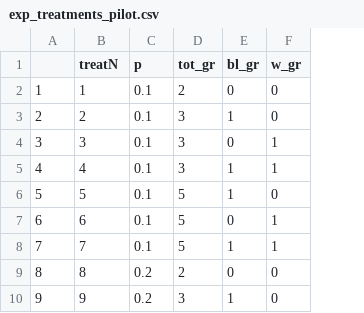
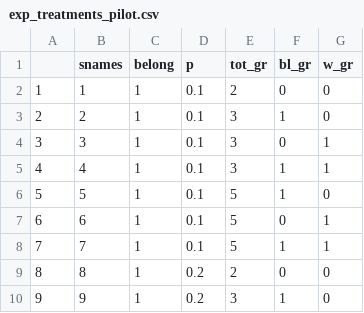
Before and after one commit to AlUgarov/Optimal_Alerts, a CSV file: Input/exp_treatments_pilot.csv, drawn as a sheet; only a part is shown; the diff names each change by its address in the sheet, - before the commit and + after, or states it on an @@ line.

Commit message:
R code is workable with downloaded data, two bat files

```diff
--- a/Input/exp_treatments_pilot.csv
+++ b/Input/exp_treatments_pilot.csv
+column C (belong), rows 2-10: all 1
-B1: treatN
+B1: snames
```
Also changed, not shown: 30 other files.
